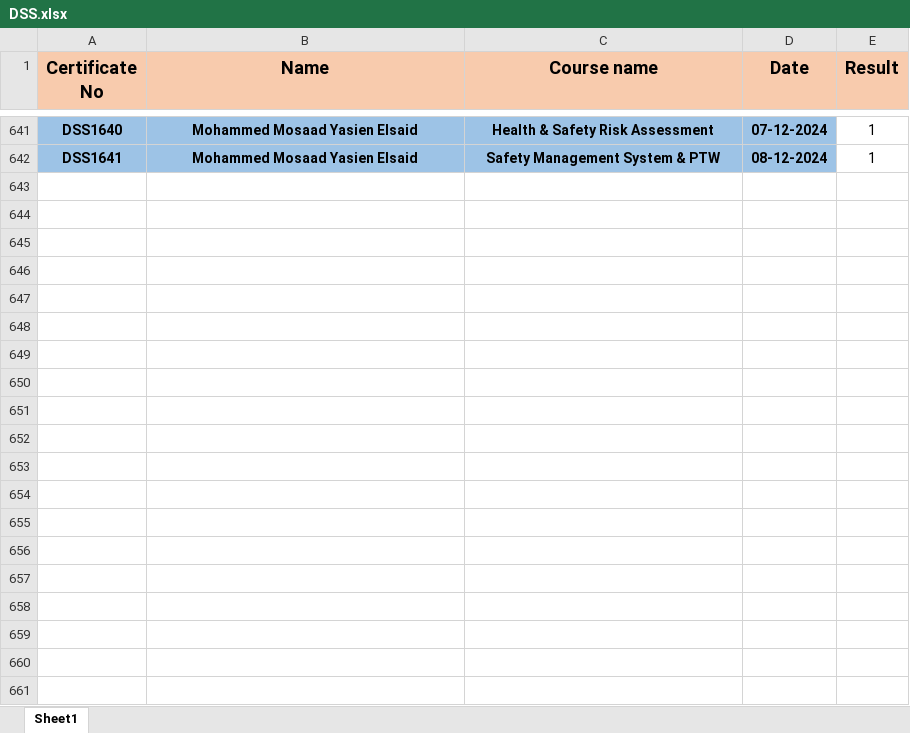
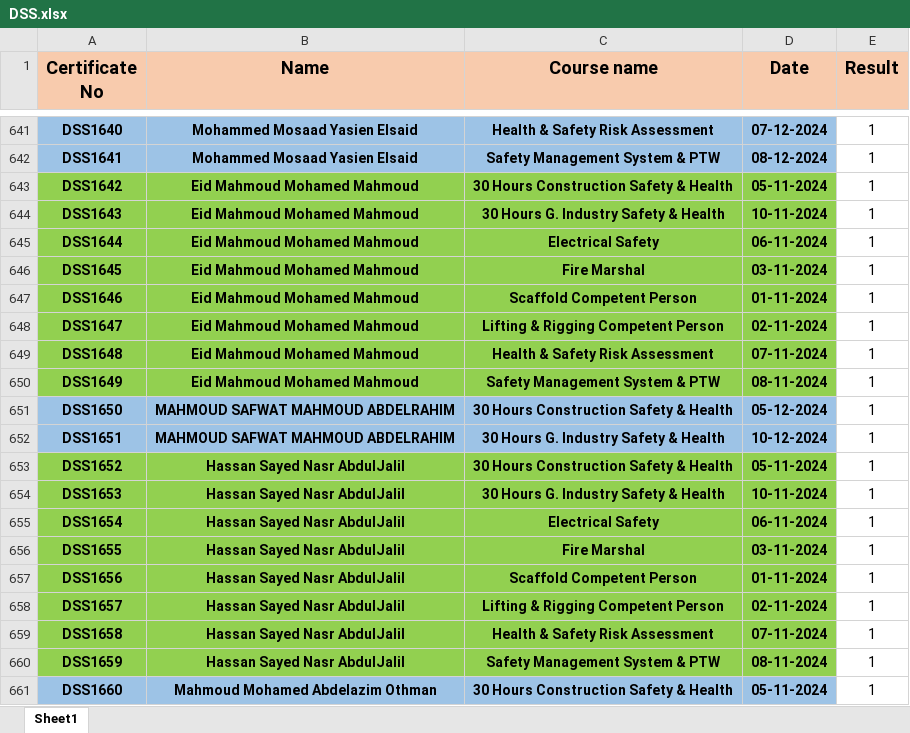
Before and after one commit to ahmedbendarey111/DSS, an Excel workbook: DSS.xlsx, sheet Sheet1, drawn as a sheet; only a part is shown, gaps mark what is left out; values as stored, in another font and other column widths than the file's, no borders; the diff covers the shown part only; the diff names each change by its address in the sheet, - before the commit and + after, or states it on an @@ line.

Commit message:
Add files via upload

```diff
--- a/DSS.xlsx (sheet Sheet1)
+++ b/DSS.xlsx (sheet Sheet1)
+row 643: DSS1642 | Eid Mahmoud Mohamed Mahmoud | 30 Hours Construction Safety & Health | 05-11-2024 | 1
+row 644: DSS1643 | Eid Mahmoud Mohamed Mahmoud | 30 Hours G. Industry Safety & Health | 10-11-2024 | 1
+row 645: DSS1644 | Eid Mahmoud Mohamed Mahmoud | Electrical Safety | 06-11-2024 | 1
+row 646: DSS1645 | Eid Mahmoud Mohamed Mahmoud | Fire Marshal | 03-11-2024 | 1
+row 647: DSS1646 | Eid Mahmoud Mohamed Mahmoud | Scaffold Competent Person | 01-11-2024 | 1
+row 648: DSS1647 | Eid Mahmoud Mohamed Mahmoud | Lifting & Rigging Competent Person | 02-11-2024 | 1
+row 649: DSS1648 | Eid Mahmoud Mohamed Mahmoud | Health & Safety Risk Assessment | 07-11-2024 | 1
+row 650: DSS1649 | Eid Mahmoud Mohamed Mahmoud | Safety Management System & PTW | 08-11-2024 | 1
+row 651: DSS1650 | MAHMOUD SAFWAT MAHMOUD ABDELRAHIM | 30 Hours Construction Safety & Health | 05-12-2024 | 1
+row 652: DSS1651 | MAHMOUD SAFWAT MAHMOUD ABDELRAHIM | 30 Hours G. Industry Safety & Health | 10-12-2024 | 1
+row 653: DSS1652 | Hassan Sayed Nasr AbdulJalil | 30 Hours Construction Safety & Health | 05-11-2024 | 1
+row 654: DSS1653 | Hassan Sayed Nasr AbdulJalil | 30 Hours G. Industry Safety & Health | 10-11-2024 | 1
+row 655: DSS1654 | Hassan Sayed Nasr AbdulJalil | Electrical Safety | 06-11-2024 | 1
+row 656: DSS1655 | Hassan Sayed Nasr AbdulJalil | Fire Marshal | 03-11-2024 | 1
+row 657: DSS1656 | Hassan Sayed Nasr AbdulJalil | Scaffold Competent Person | 01-11-2024 | 1
+row 658: DSS1657 | Hassan Sayed Nasr AbdulJalil | Lifting & Rigging Competent Person | 02-11-2024 | 1
+row 659: DSS1658 | Hassan Sayed Nasr AbdulJalil | Health & Safety Risk Assessment | 07-11-2024 | 1
+row 660: DSS1659 | Hassan Sayed Nasr AbdulJalil | Safety Management System & PTW | 08-11-2024 | 1
+row 661: DSS1660 | Mahmoud Mohamed Abdelazim Othman | 30 Hours Construction Safety & Health | 05-11-2024 | 1
```
Also changed, not shown: 65 added rows elsewhere in this sheet.
